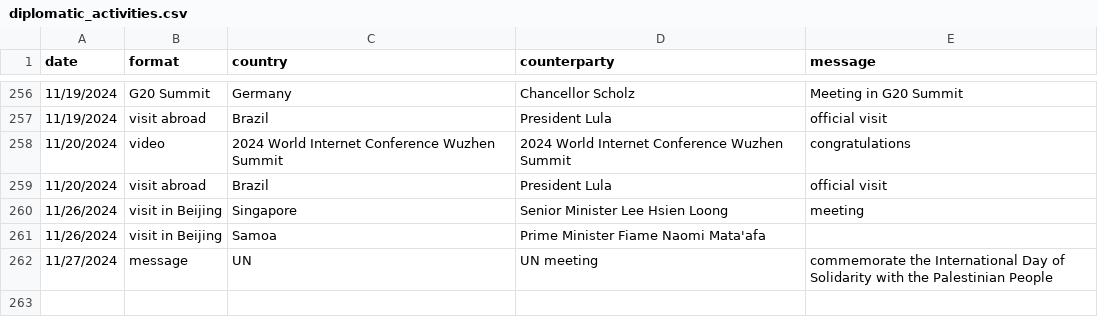
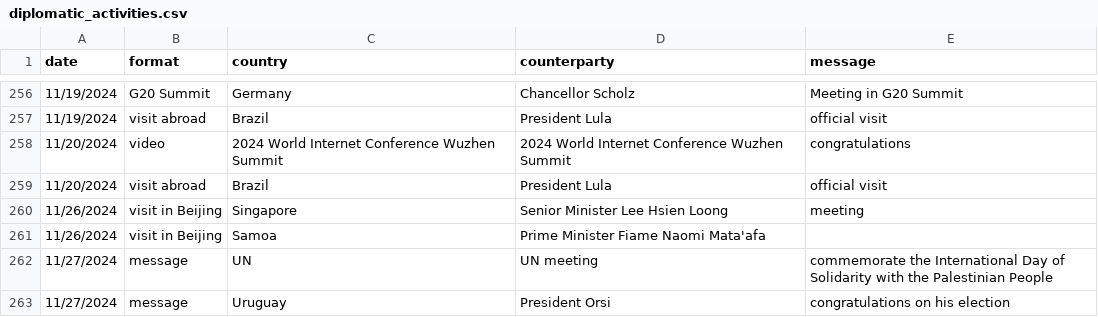
Before and after one commit to boshishuoshuo/boshishuoshuo.github.io, a CSV file: _data/diplomatic_activities.csv, drawn as a sheet; only a part is shown, gaps mark what is left out; the diff names each change by its address in the sheet, - before the commit and + after, or states it on an @@ line.

Commit message:
Update diplomatic activities 2024/11/27

```diff
--- a/_data/diplomatic_activities.csv
+++ b/_data/diplomatic_activities.csv
+row 263: 11/27/2024 | message | Uruguay | President Orsi | congratulations on his election
```
